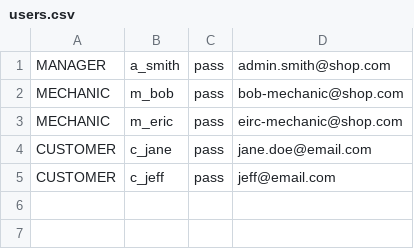
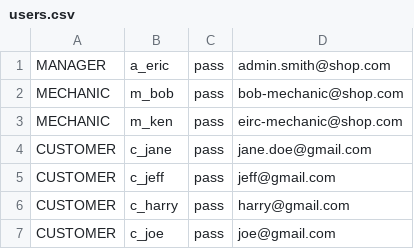
Before and after one commit to huoke7/Auto-Repair-Shop, a CSV file: users.csv, drawn as a sheet.

```diff
--- a/users.csv
+++ b/users.csv
@@ -1,5 +1,7 @@
-MANAGER,a_smith,pass,admin.smith@shop.com,
+MANAGER,a_eric,pass,admin.smith@shop.com,
 MECHANIC,m_bob,pass,bob-mechanic@shop.com,
-MECHANIC,m_eric,pass,eirc-mechanic@shop.com,
-CUSTOMER,c_jane,pass,jane.doe@email.com,
-CUSTOMER,c_jeff,pass,jeff@email.com,
+MECHANIC,m_ken,pass,eirc-mechanic@shop.com,
+CUSTOMER,c_jane,pass,jane.doe@gmail.com,
+CUSTOMER,c_jeff,pass,jeff@gmail.com,
+CUSTOMER,c_harry,pass,harry@gmail.com,
+CUSTOMER,c_joe,pass,joe@gmail.com
```
Also changed, not shown: vehicles.csv, 19 other files.
